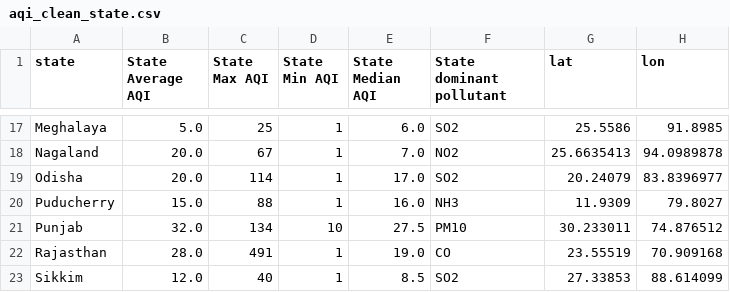
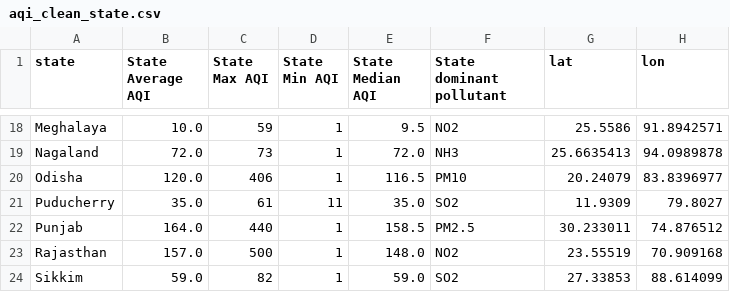
Before and after one commit to Dakshx-Gupta/Aeris, a CSV file: aqi_clean_state.csv, drawn as a sheet; only a part is shown, gaps mark what is left out; addresses are those after the commit; the diff covers the shown part only; the diff names each change by its address in the sheet, - before the commit and + after, or states it on an @@ line.

```diff
--- a/aqi_clean_state.csv
+++ b/aqi_clean_state.csv
-B18 (State Average AQI): 5.0
+B18 (State Average AQI): 10.0
-C18 (State Max AQI): 25
+C18 (State Max AQI): 59
-E18 (State Median AQI): 6.0
+E18 (State Median AQI): 9.5
-F18 (State dominant pollutant): SO2
+F18 (State dominant pollutant): NO2
-H18 (lon): 91.8985
+H18 (lon): 91.8942571
-B19 (State Average AQI): 20.0
+B19 (State Average AQI): 72.0
-C19 (State Max AQI): 67
+C19 (State Max AQI): 73
-E19 (State Median AQI): 7.0
+E19 (State Median AQI): 72.0
-F19 (State dominant pollutant): NO2
+F19 (State dominant pollutant): NH3
-B20 (State Average AQI): 20.0
+B20 (State Average AQI): 120.0
-C20 (State Max AQI): 114
+C20 (State Max AQI): 406
-E20 (State Median AQI): 17.0
+E20 (State Median AQI): 116.5
-F20 (State dominant pollutant): SO2
+F20 (State dominant pollutant): PM10
-B21 (State Average AQI): 15.0
+B21 (State Average AQI): 35.0
-C21 (State Max AQI): 88
+C21 (State Max AQI): 61
-D21 (State Min AQI): 1
+D21 (State Min AQI): 11
-E21 (State Median AQI): 16.0
+E21 (State Median AQI): 35.0
-F21 (State dominant pollutant): NH3
+F21 (State dominant pollutant): SO2
-B22 (State Average AQI): 32.0
+B22 (State Average AQI): 164.0
-C22 (State Max AQI): 134
+C22 (State Max AQI): 440
-D22 (State Min AQI): 10
+D22 (State Min AQI): 1
-E22 (State Median AQI): 27.5
+E22 (State Median AQI): 158.5
-F22 (State dominant pollutant): PM10
+F22 (State dominant pollutant): PM2.5
-B23 (State Average AQI): 28.0
+B23 (State Average AQI): 157.0
-C23 (State Max AQI): 491
+C23 (State Max AQI): 500
-E23 (State Median AQI): 19.0
+E23 (State Median AQI): 148.0
-F23 (State dominant pollutant): CO
+F23 (State dominant pollutant): NO2
-B24 (State Average AQI): 12.0
+B24 (State Average AQI): 59.0
-C24 (State Max AQI): 40
+C24 (State Max AQI): 82
-E24 (State Median AQI): 8.5
+E24 (State Median AQI): 59.0
```
Also changed, not shown: 1 added row and 85 edited cells elsewhere in this file, 2 other files.
